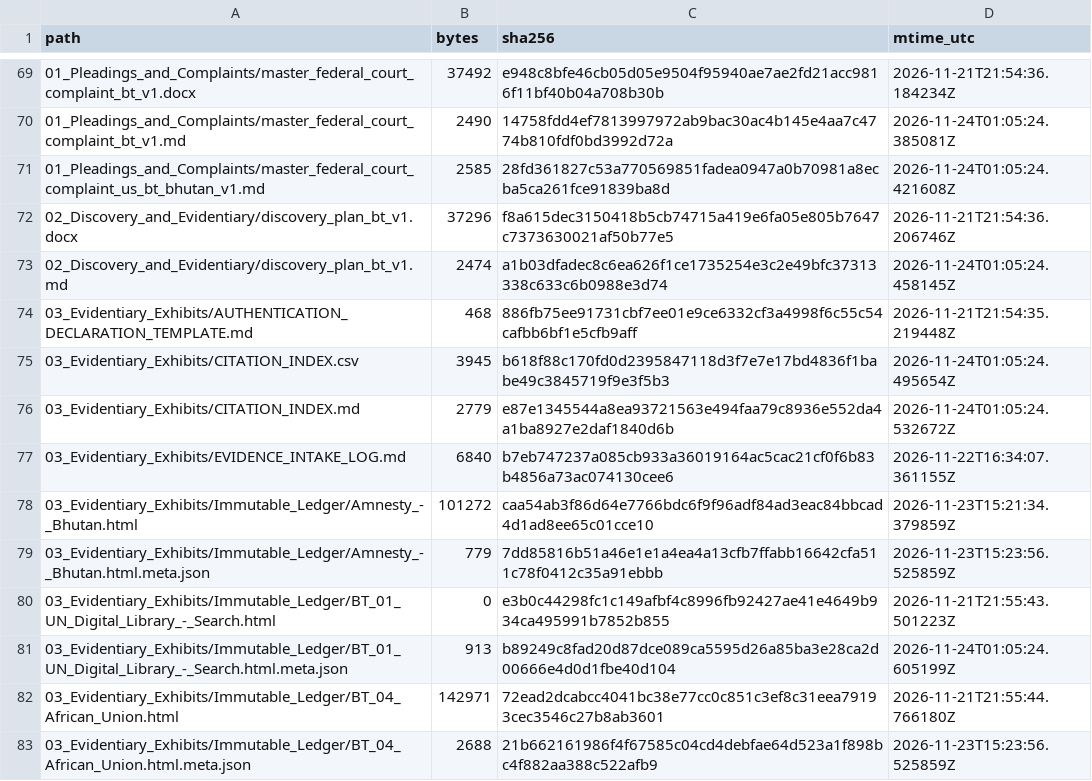
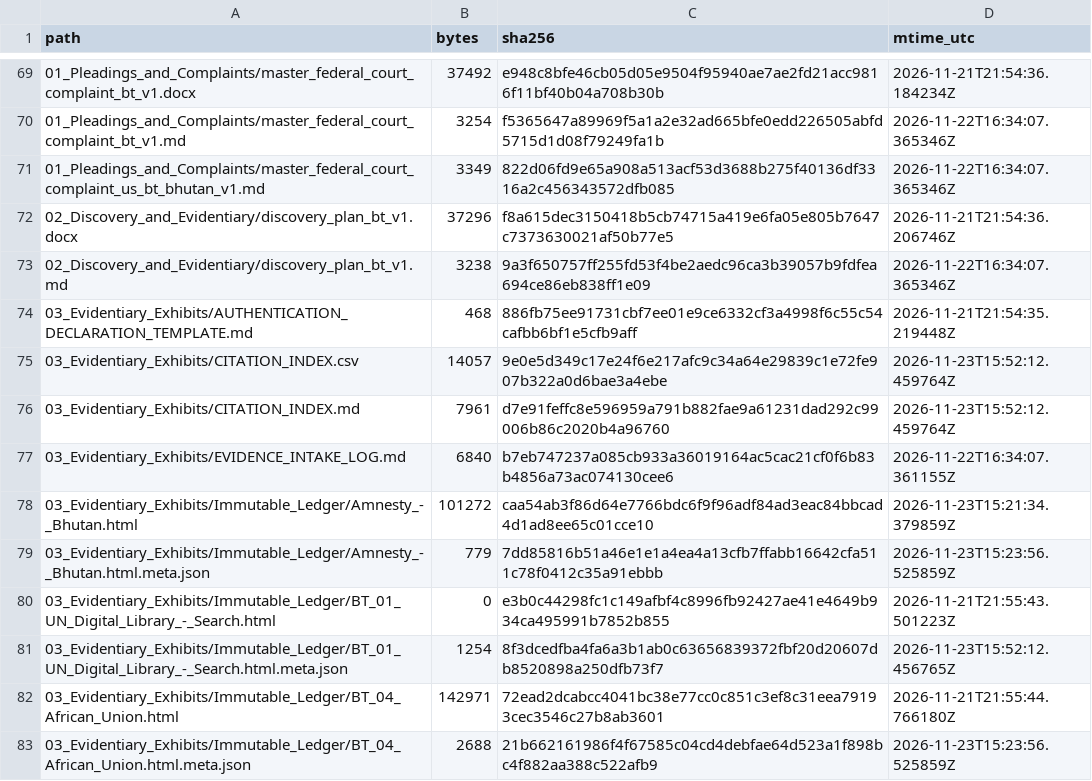
Before and after one commit to GlobalRestitutionAlliance/asia-us-bt-bhutan-master-litigation, a CSV file: 99_Archives_and_Manifests/MANIFEST_SHA256.csv, drawn as a sheet; only a part is shown, gaps mark what is left out; the diff covers the shown part only.

```diff
--- a/99_Archives_and_Manifests/MANIFEST_SHA256.csv
+++ b/99_Archives_and_Manifests/MANIFEST_SHA256.csv
@@ -69,9 +69,9 @@ path,bytes,sha256,mtime_utc
 01_Pleadings_and_Complaints/master_federal_court_complaint_bt_v1.docx,37492,e948c8bfe46cb05d05e9504f95940ae7ae2fd21acc9816f11bf40b04a708b30b,2026-11-21T21:54:36.184234Z
-01_Pleadings_and_Complaints/master_federal_court_complaint_bt_v1.md,2490,14758fdd4ef7813997972ab9bac30ac4b145e4aa7c4774b810fdf0bd3992d72a,2026-11-24T01:05:24.385081Z
-01_Pleadings_and_Complaints/master_federal_court_complaint_us_bt_bhutan_v1.md,2585,28fd361827c53a770569851fadea0947a0b70981a8ecba5ca261fce91839ba8d,2026-11-24T01:05:24.421608Z
+01_Pleadings_and_Complaints/master_federal_court_complaint_bt_v1.md,3254,f5365647a89969f5a1a2e32ad665bfe0edd226505abfd5715d1d08f79249fa1b,2026-11-22T16:34:07.365346Z
+01_Pleadings_and_Complaints/master_federal_court_complaint_us_bt_bhutan_v1.md,3349,822d06fd9e65a908a513acf53d3688b275f40136df3316a2c456343572dfb085,2026-11-22T16:34:07.365346Z
 02_Discovery_and_Evidentiary/discovery_plan_bt_v1.docx,37296,f8a615dec3150418b5cb74715a419e6fa05e805b7647c7373630021af50b77e5,2026-11-21T21:54:36.206746Z
-02_Discovery_and_Evidentiary/discovery_plan_bt_v1.md,2474,a1b03dfadec8c6ea626f1ce1735254e3c2e49bfc37313338c633c6b0988e3d74,2026-11-24T01:05:24.458145Z
+02_Discovery_and_Evidentiary/discovery_plan_bt_v1.md,3238,9a3f650757ff255fd53f4be2aedc96ca3b39057b9fdfea694ce86eb838ff1e09,2026-11-22T16:34:07.365346Z
 03_Evidentiary_Exhibits/AUTHENTICATION_DECLARATION_TEMPLATE.md,468,886fb75ee91731cbf7ee01e9ce6332cf3a4998f6c55c54cafbb6bf1e5cfb9aff,2026-11-21T21:54:35.219448Z
-03_Evidentiary_Exhibits/CITATION_INDEX.csv,3945,b618f88c170fd0d2395847118d3f7e7e17bd4836f1babe49c3845719f9e3f5b3,2026-11-24T01:05:24.495654Z
-03_Evidentiary_Exhibits/CITATION_INDEX.md,2779,e87e1345544a8ea93721563e494faa79c8936e552da4a1ba8927e2daf1840d6b,2026-11-24T01:05:24.532672Z
+03_Evidentiary_Exhibits/CITATION_INDEX.csv,14057,9e0e5d349c17e24f6e217afc9c34a64e29839c1e72fe907b322a0d6bae3a4ebe,2026-11-23T15:52:12.459764Z
+03_Evidentiary_Exhibits/CITATION_INDEX.md,7961,d7e91feffc8e596959a791b882fae9a61231dad292c99006b86c2020b4a96760,2026-11-23T15:52:12.459764Z
 03_Evidentiary_Exhibits/EVIDENCE_INTAKE_LOG.md,6840,b7eb747237a085cb933a36019164ac5cac21cf0f6b83b4856a73ac074130cee6,2026-11-22T16:34:07.361155Z
@@ -80,3 +80,3 @@ path,bytes,sha256,mtime_utc
 03_Evidentiary_Exhibits/Immutable_Ledger/BT_01_UN_Digital_Library_-_Search.html,0,e3b0c44298fc1c149afbf4c8996fb92427ae41e4649b934ca495991b7852b855,2026-11-21T21:55:43.501223Z
-03_Evidentiary_Exhibits/Immutable_Ledger/BT_01_UN_Digital_Library_-_Search.html.meta.json,913,b89249c8fad20d87dce089ca5595d26a85ba3e28ca2d00666e4d0d1fbe40d104,2026-11-24T01:05:24.605199Z
+03_Evidentiary_Exhibits/Immutable_Ledger/BT_01_UN_Digital_Library_-_Search.html.meta.json,1254,8f3dcedfba4fa6a3b1ab0c63656839372fbf20d20607db8520898a250dfb73f7,2026-11-23T15:52:12.456765Z
 03_Evidentiary_Exhibits/Immutable_Ledger/BT_04_African_Union.html,142971,72ead2dcabcc4041bc38e77cc0c851c3ef8c31eea79193cec3546c27b8ab3601,2026-11-21T21:55:44.766180Z
```
Also changed, not shown: 47 edited cells elsewhere in this file, 00_Master_Knowledge_Base/Master_Bhutan_Restitution_Crosswalk_Matrix.csv, 21 other files.
